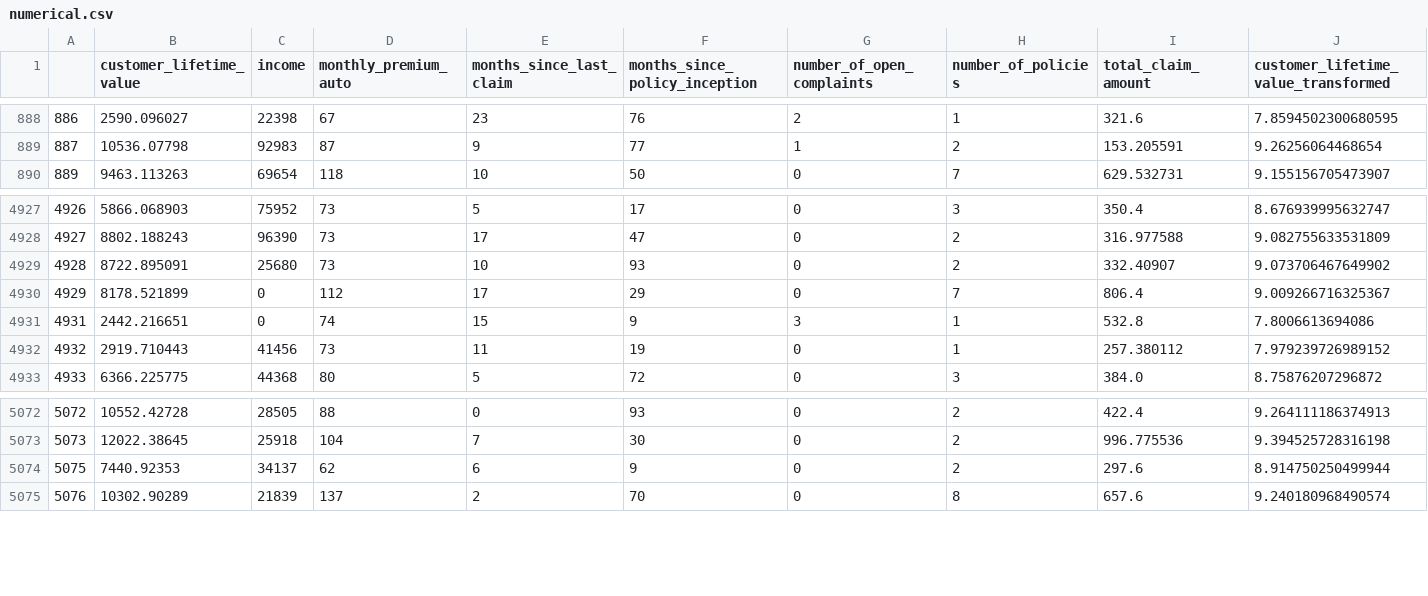
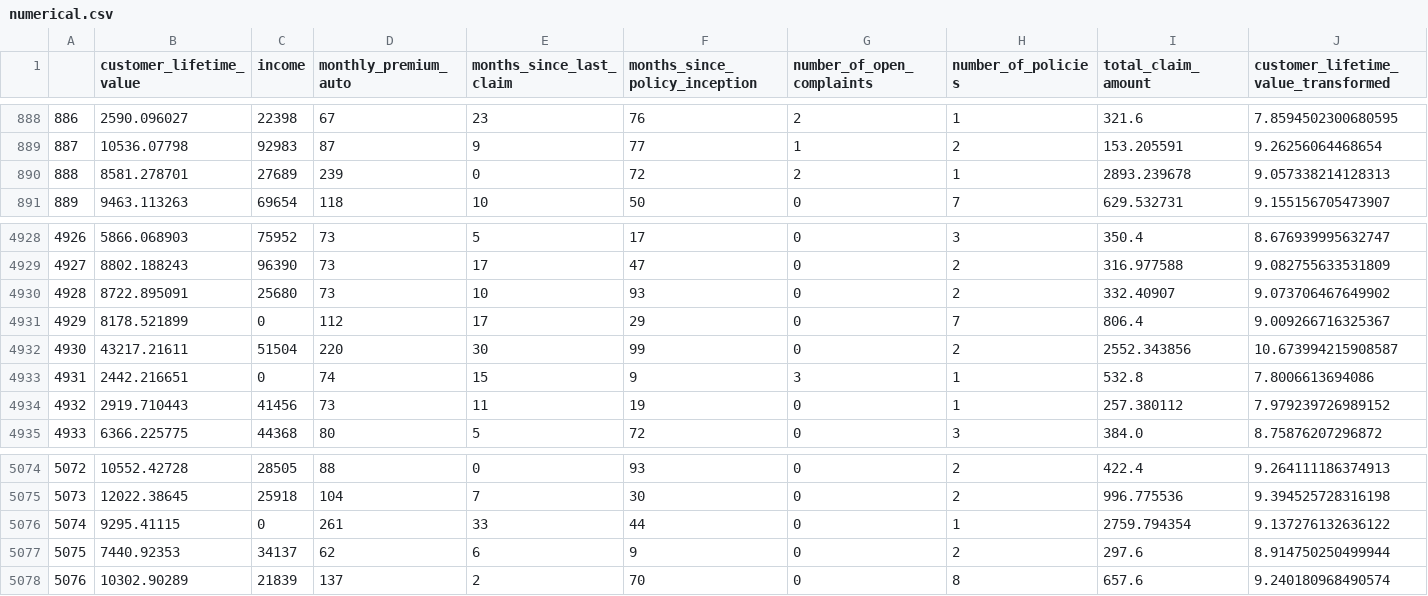
Before and after one commit to vrushali92/lab-cleaning-numerical-data, a CSV file: files_for_lab/numerical.csv, drawn as a sheet; only a part is shown, gaps mark what is left out; rows hold the shown columns only; the diff names each change by its address in the sheet, - before the commit and + after, or states it on an @@ line.

```diff
--- a/files_for_lab/numerical.csv
+++ b/files_for_lab/numerical.csv
+row 890: 888 | 8581.278701 | 27689 | 239 | 0 | 72 | 2 | 1 | 2893.239678 | 9.057338214128313
+row 4932: 4930 | 43217.21611 | 51504 | 220 | 30 | 99 | 0 | 2 | 2552.343856 | 10.673994215908587
+row 5076: 5074 | 9295.41115 | 0 | 261 | 33 | 44 | 0 | 1 | 2759.794354 | 9.137276132636122
```
Also changed, not shown: 3 other files.
